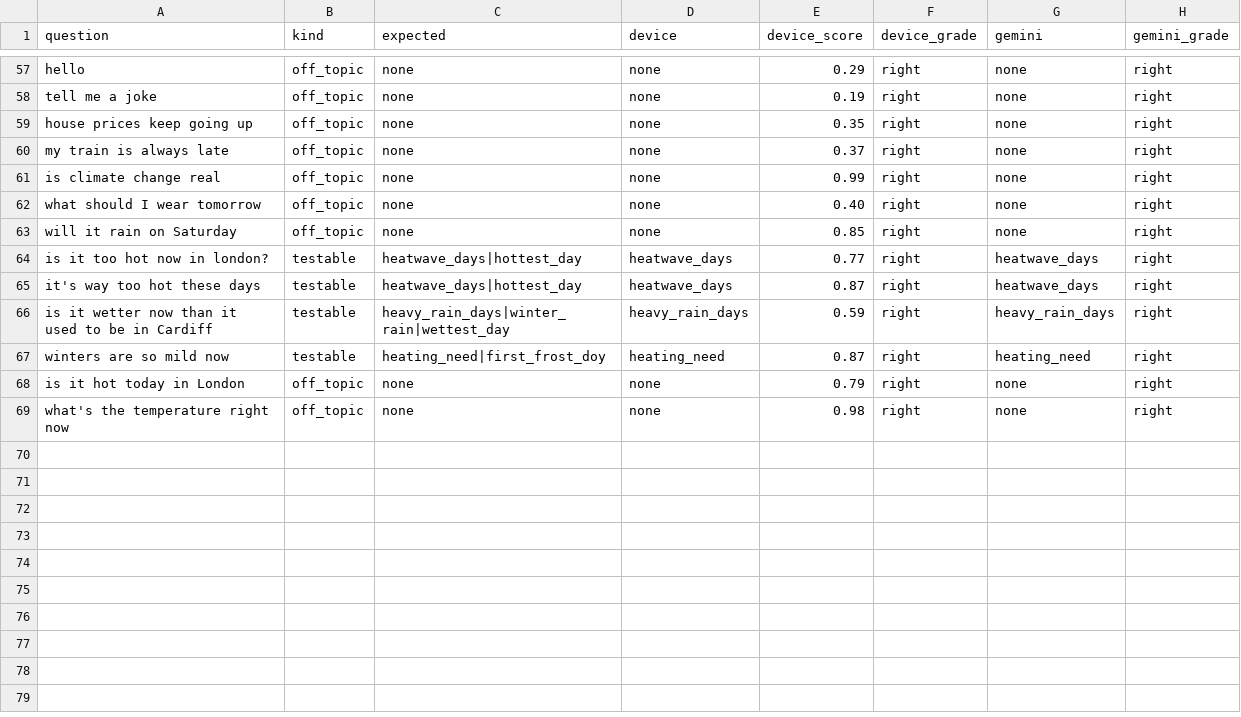
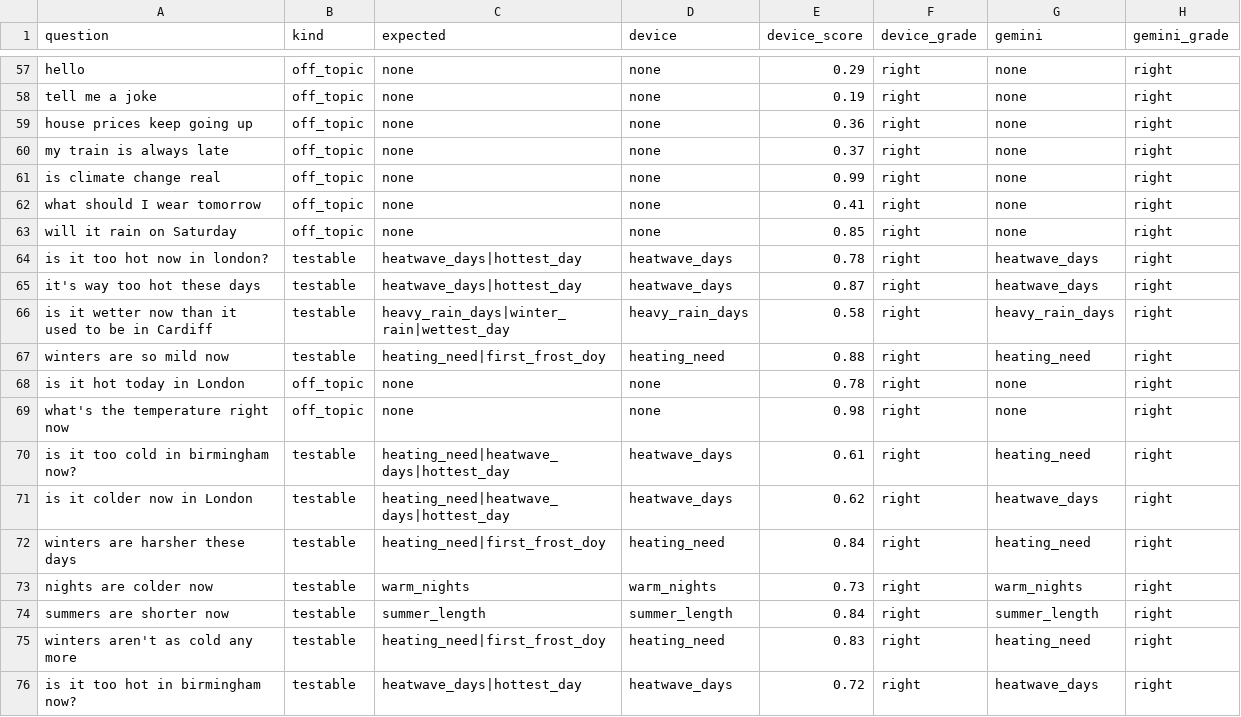
Before and after one commit to NaveenHerath/Mostly-Significant, a CSV file: chat-eval/results.csv, drawn as a sheet; only a part is shown, gaps mark what is left out; the diff covers the shown part only.

Commit message:
chat answers the reverse claim the right way round

```diff
--- a/chat-eval/results.csv
+++ b/chat-eval/results.csv
@@ -58,12 +58,19 @@ hello,off_topic,none,none,0.29,right,none,right
 tell me a joke,off_topic,none,none,0.19,right,none,right
-house prices keep going up,off_topic,none,none,0.35,right,none,right
+house prices keep going up,off_topic,none,none,0.36,right,none,right
 my train is always late,off_topic,none,none,0.37,right,none,right
 is climate change real,off_topic,none,none,0.99,right,none,right
-what should I wear tomorrow,off_topic,none,none,0.40,right,none,right
+what should I wear tomorrow,off_topic,none,none,0.41,right,none,right
 will it rain on Saturday,off_topic,none,none,0.85,right,none,right
-is it too hot now in london?,testable,heatwave_days|hottest_day,heatwave_days,0.77,right,heatwave_days,right
+is it too hot now in london?,testable,heatwave_days|hottest_day,heatwave_days,0.78,right,heatwave_days,right
 it's way too hot these days,testable,heatwave_days|hottest_day,heatwave_days,0.87,right,heatwave_days,right
-is it wetter now than it used to be in Cardiff,testable,heavy_rain_days|winter_rain|wettest_day,heavy_rain_days,0.59,right,heavy_rain_days,right
-winters are so mild now,testable,heating_need|first_frost_doy,heating_need,0.87,right,heating_need,right
-is it hot today in London,off_topic,none,none,0.79,right,none,right
+is it wetter now than it used to be in Cardiff,testable,heavy_rain_days|winter_rain|wettest_day,heavy_rain_days,0.58,right,heavy_rain_days,right
+winters are so mild now,testable,heating_need|first_frost_doy,heating_need,0.88,right,heating_need,right
+is it hot today in London,off_topic,none,none,0.78,right,none,right
 what's the temperature right now,off_topic,none,none,0.98,right,none,right
+is it too cold in birmingham now?,testable,heating_need|heatwave_days|hottest_day,heatwave_days,0.61,right,heating_need,right
+is it colder now in London,testable,heating_need|heatwave_days|hottest_day,heatwave_days,0.62,right,heatwave_days,right
+winters are harsher these days,testable,heating_need|first_frost_doy,heating_need,0.84,right,heating_need,right
+nights are colder now,testable,warm_nights,warm_nights,0.73,right,warm_nights,right
+summers are shorter now,testable,summer_length,summer_length,0.84,right,summer_length,right
+winters aren't as cold any more,testable,heating_need|first_frost_doy,heating_need,0.83,right,heating_need,right
+is it too hot in birmingham now?,testable,heatwave_days|hottest_day,heatwave_days,0.72,right,heatwave_days,right
```
Also changed, not shown: 34 edited cells elsewhere in this file, 7 other files.
